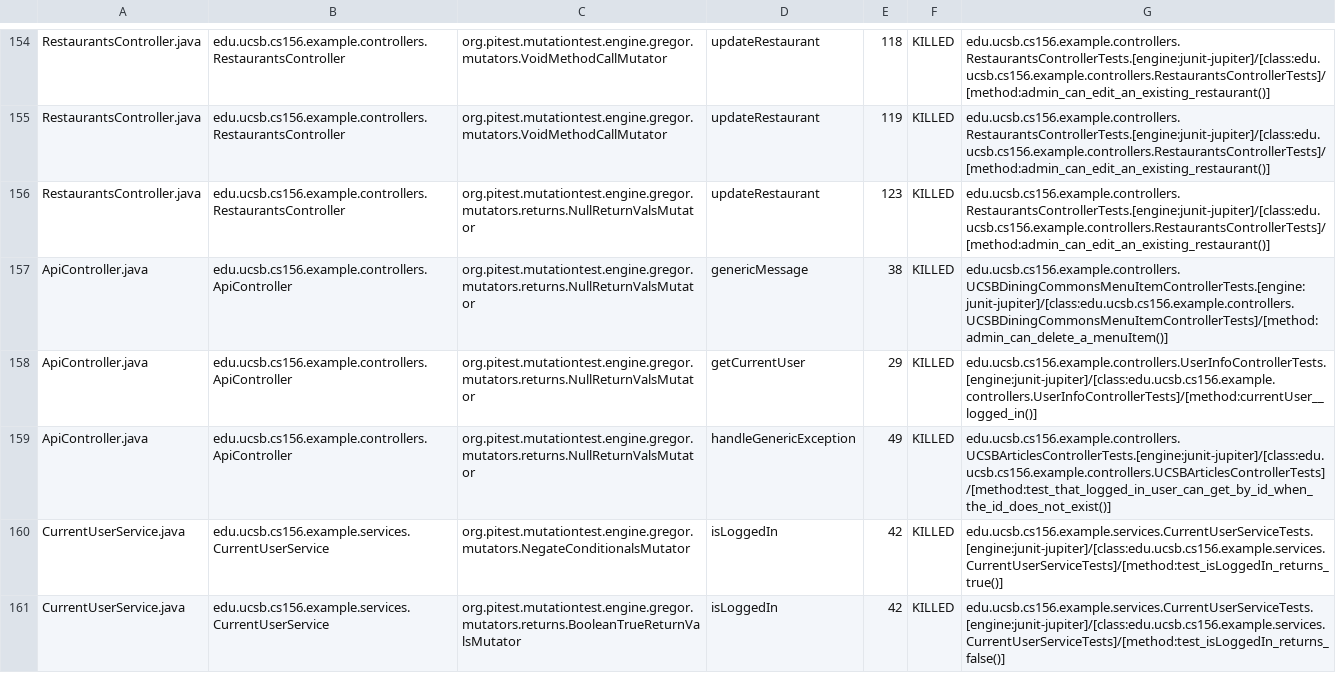
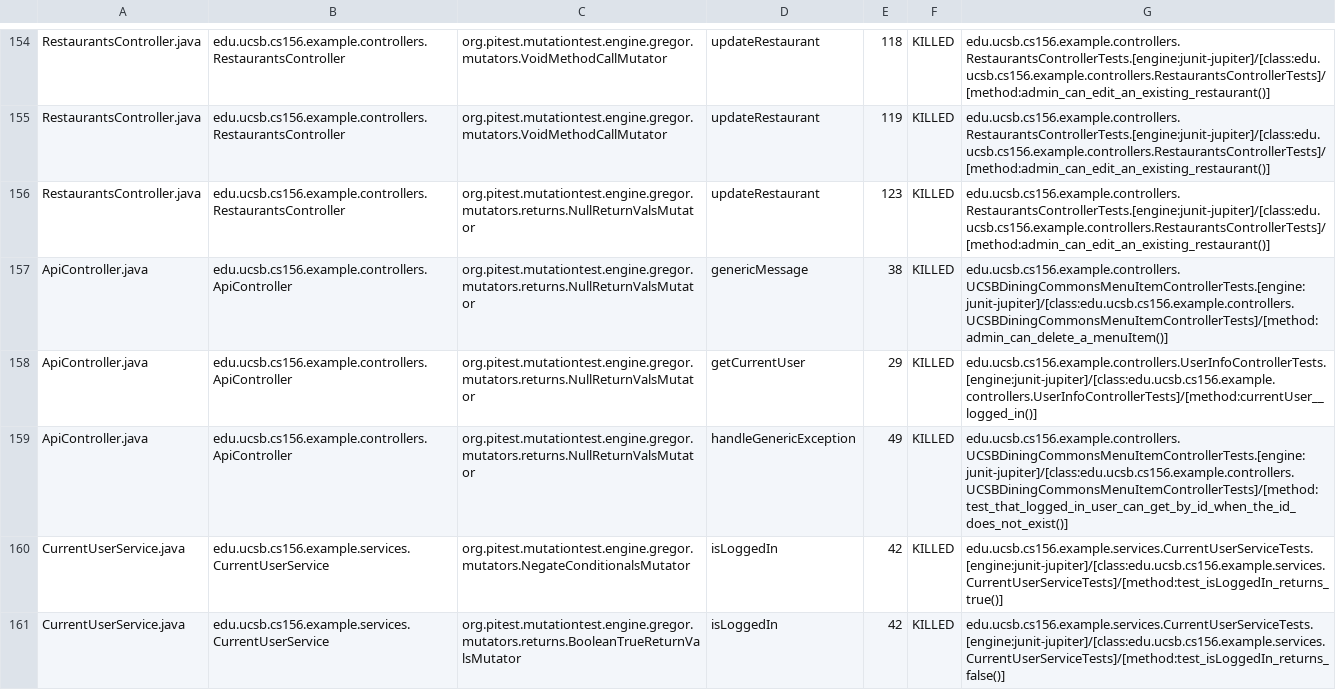
Before and after one commit to ucsb-cs156-f24/team01-f24-01, a CSV file: prs/69/pitest/mutations.csv, drawn as a sheet; only a part is shown, gaps mark what is left out.

Commit message:
Deploying to gh-pages from @ ucsb-cs156-f24/team01-f24-01@12ecb266b043fecb68acff9f03422e79962a5c7c 🚀

```diff
--- a/prs/69/pitest/mutations.csv
+++ b/prs/69/pitest/mutations.csv
@@ -158,3 +158,3 @@ ApiController.java,edu.ucsb.cs156.example.controllers.ApiController,org.pitest.m
 ApiController.java,edu.ucsb.cs156.example.controllers.ApiController,org.pitest.mutationtest.engine.gregor.mutators.returns.NullReturnValsMutator,getCurrentUser,29,KILLED,edu.ucsb.cs156.example.controllers.UserInfoControllerTests.[engine:junit-jupiter]/[class:edu.ucsb.cs156.example.controllers.UserInfoControllerTests]/[method:currentUser__logged_in()]
-ApiController.java,edu.ucsb.cs156.example.controllers.ApiController,org.pitest.mutationtest.engine.gregor.mutators.returns.NullReturnValsMutator,handleGenericException,49,KILLED,edu.ucsb.cs156.example.controllers.UCSBArticlesControllerTests.[engine:junit-jupiter]/[class:edu.ucsb.cs156.example.controllers.UCSBArticlesControllerTests]/[method:test_that_logged_in_user_can_get_by_id_when_the_id_does_not_exist()]
+ApiController.java,edu.ucsb.cs156.example.controllers.ApiController,org.pitest.mutationtest.engine.gregor.mutators.returns.NullReturnValsMutator,handleGenericException,49,KILLED,edu.ucsb.cs156.example.controllers.UCSBDiningCommonsMenuItemControllerTests.[engine:junit-jupiter]/[class:edu.ucsb.cs156.example.controllers.UCSBDiningCommonsMenuItemControllerTests]/[method:test_that_logged_in_user_can_get_by_id_when_the_id_does_not_exist()]
 CurrentUserService.java,edu.ucsb.cs156.example.services.CurrentUserService,org.pitest.mutationtest.engine.gregor.mutators.NegateConditionalsMutator,isLoggedIn,42,KILLED,edu.ucsb.cs156.example.services.CurrentUserServiceTests.[engine:junit-jupiter]/[class:edu.ucsb.cs156.example.services.CurrentUserServiceTests]/[method:test_isLoggedIn_returns_true()]
```
Also changed, not shown: 17 other files.
